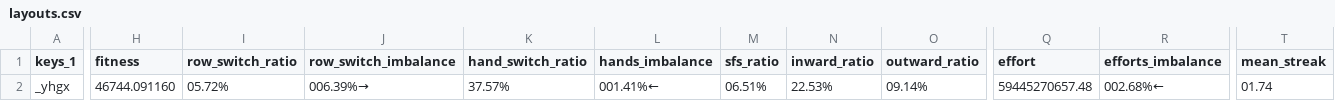
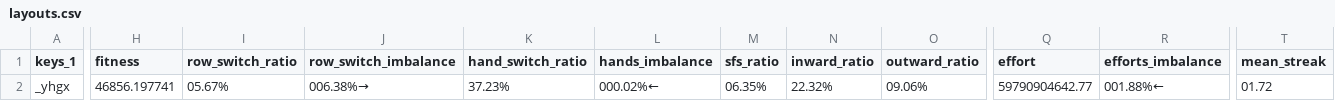
Before and after one commit to sgaliamov/keyvolve, a CSV file: data/layouts.csv, drawn as a sheet; only a part is shown, gaps mark what is left out; the diff covers the shown part only; the diff names each change by its address in the sheet, - before the commit and + after, or states it on an @@ line.

```diff
--- a/data/layouts.csv
+++ b/data/layouts.csv
-H2 (fitness): 46744.091160
+H2 (fitness): 46856.197741
-I2 (row_switch_ratio): 05.72%
+I2 (row_switch_ratio): 05.67%
-J2 (row_switch_imbalance): 006.39%→
+J2 (row_switch_imbalance): 006.38%→
-K2 (hand_switch_ratio): 37.57%
+K2 (hand_switch_ratio): 37.23%
-L2 (hands_imbalance): 001.41%←
+L2 (hands_imbalance): 000.02%←
-M2 (sfs_ratio): 06.51%
+M2 (sfs_ratio): 06.35%
-N2 (inward_ratio): 22.53%
+N2 (inward_ratio): 22.32%
-O2 (outward_ratio): 09.14%
+O2 (outward_ratio): 09.06%
-Q2 (effort): 59445270657.48
+Q2 (effort): 59790904642.77
-R2 (efforts_imbalance): 002.68%←
+R2 (efforts_imbalance): 001.88%←
-T2 (mean_streak): 01.74
+T2 (mean_streak): 01.72
```
Also changed, not shown: 54 edited cells elsewhere in this file, 2 other files.
